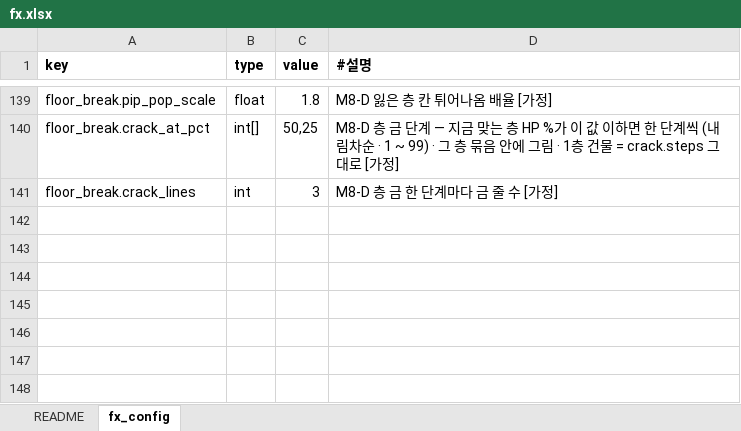
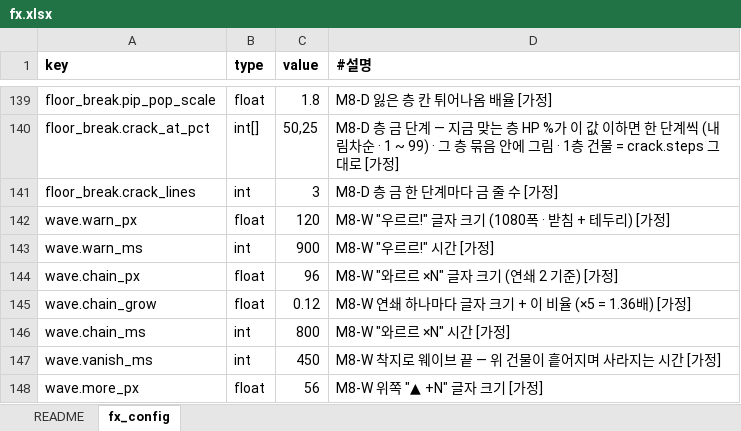
Before and after one commit to chajuseong/crumble-ant, an Excel workbook: design/tables/fx.xlsx, sheet fx_config, drawn as a sheet; only a part is shown, gaps mark what is left out; values as stored, in another font and other column widths than the file's, no borders; the diff names each change by its address in the sheet, - before the commit and + after, or states it on an @@ line.

```diff
--- a/design/tables/fx.xlsx (sheet fx_config)
+++ b/design/tables/fx.xlsx (sheet fx_config)
+row 142: wave.warn_px | float | 120 | M8-W "우르르!" 글자 크기 (1080폭 · 받침 + 테두리) [가정]
+row 143: wave.warn_ms | int | 900 | M8-W "우르르!" 시간 [가정]
+row 144: wave.chain_px | float | 96 | M8-W "와르르 ×N" 글자 크기 (연쇄 2 기준) [가정]
+row 145: wave.chain_grow | float | 0.12 | M8-W 연쇄 하나마다 글자 크기 + 이 비율 (×5 = 1.36배) [가정]
+row 146: wave.chain_ms | int | 800 | M8-W "와르르 ×N" 시간 [가정]
+row 147: wave.vanish_ms | int | 450 | M8-W 착지로 웨이브 끝 — 위 건물이 흩어지며 사라지는 시간 [가정]
+row 148: wave.more_px | float | 56 | M8-W 위쪽 "▲ +N" 글자 크기 [가정]
```
Also changed, not shown: design/tables/config.xlsx, design/tables/stages.xlsx, 9 other files.
